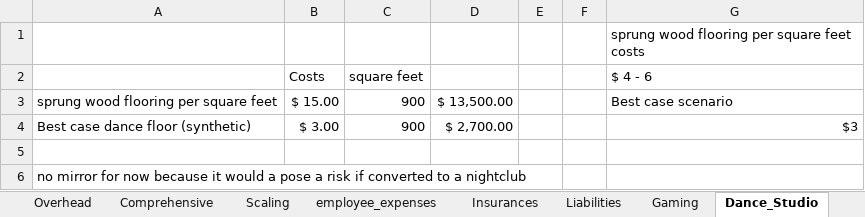
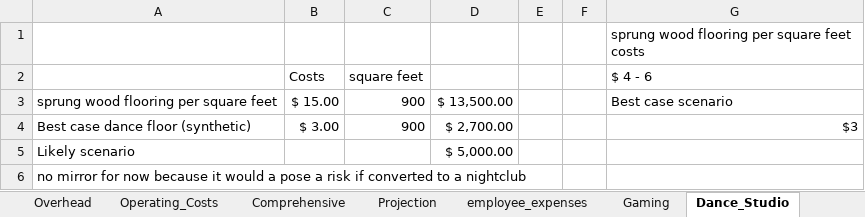
Before and after one commit to tieje/dogen, an Excel workbook: Finances/Custom_Calculations.xlsx, sheet Dance_Studio, drawn as a sheet; values as stored, in another font and other column widths than the file's, no borders; the diff names each change by its address in the sheet, - before the commit and + after, or states it on an @@ line.

Commit message:
finished most of overhead costs

```diff
--- a/Finances/Custom_Calculations.xlsx (sheet Dance_Studio)
+++ b/Finances/Custom_Calculations.xlsx (sheet Dance_Studio)
-sheet tab: Scaling
+sheet tab: Operating_Costs
-sheet tab: Insurances
+sheet tab: Projection
@@ sheet tab order changed: Overhead | Operating_Costs | Comprehensive | Projection | employee_expenses | Gaming | Dance_Studio @@
-row 5: (empty)
+row 5: Likely scenario |  |  | $ 5,000.00
```
Also changed, not shown: sheet decor, sheet Overhead, sheet Liabilities, sheet employee_expenses, sheet Gaming, other sheet tabs.
